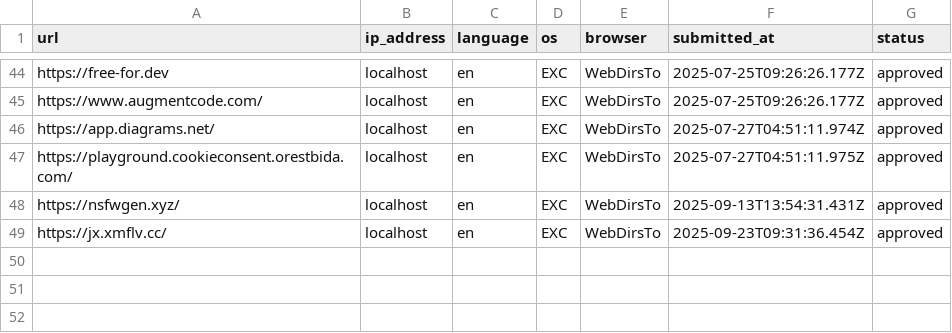
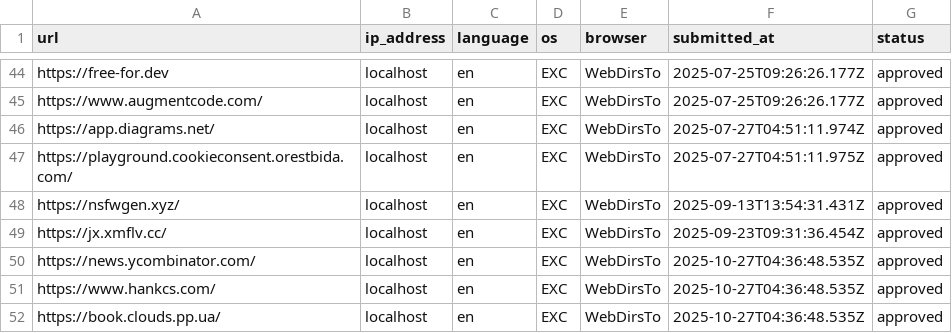
Before and after one commit to excing/testnote, a CSV file: todo.csv, drawn as a sheet; only a part is shown, gaps mark what is left out; the diff names each change by its address in the sheet, - before the commit and + after, or states it on an @@ line.

Commit message:
Batch commit message

```diff
--- a/todo.csv
+++ b/todo.csv
+row 50: https://news.ycombinator.com/ | localhost | en | EXC | WebDirsTo | 2025-10-27T04:36:48.535Z | approved
+row 51: https://www.hankcs.com/ | localhost | en | EXC | WebDirsTo | 2025-10-27T04:36:48.535Z | approved
+row 52: https://book.clouds.pp.ua/ | localhost | en | EXC | WebDirsTo | 2025-10-27T04:36:48.535Z | approved
```
